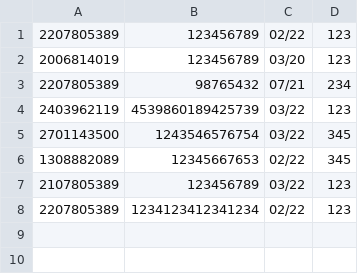
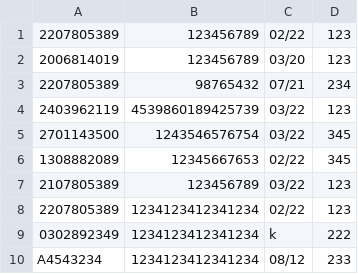
Before and after one commit to ArnarArnar/Bragginn-Car-Rental, a CSV file: Data/CreditCards.csv, drawn as a sheet; the diff names each change by its address in the sheet, - before the commit and + after, or states it on an @@ line.

```diff
--- a/Data/CreditCards.csv
+++ b/Data/CreditCards.csv
+row 9: 0302892349 | 1234123412341234 | k | 222
+row 10: A4543234 | 1234123412341234 | 08/12 | 233
```
Also changed, not shown: Data/Customers.csv, Data/Rentals.csv, 2 other files.
